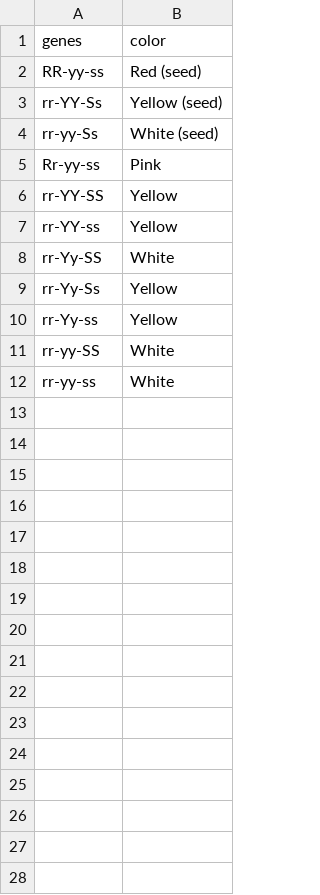
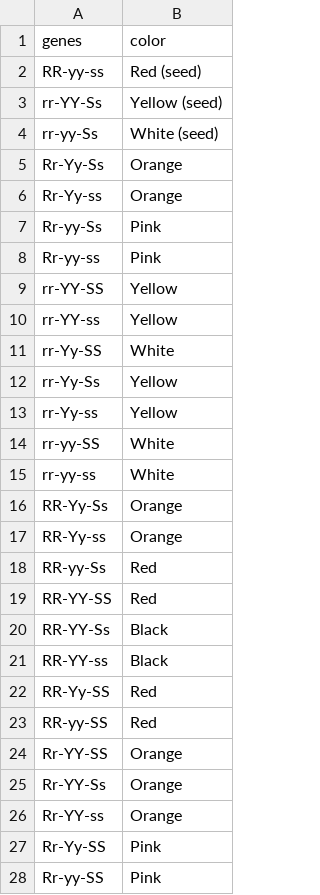
Before and after one commit to sjiaming/animal_crossing_flowers, a CSV file: genes_table/cosmo_all_genes.csv, drawn as a sheet; the diff names each change by its address in the sheet, - before the commit and + after, or states it on an @@ line.

```diff
--- a/genes_table/cosmo_all_genes.csv
+++ b/genes_table/cosmo_all_genes.csv
+row 5: Rr-Yy-Ss | Orange
+row 6: Rr-Yy-ss | Orange
+row 7: Rr-yy-Ss | Pink
+row 16: RR-Yy-Ss | Orange
+row 17: RR-Yy-ss | Orange
+row 18: RR-yy-Ss | Red
+row 19: RR-YY-SS | Red
+row 20: RR-YY-Ss | Black
+row 21: RR-YY-ss | Black
+row 22: RR-Yy-SS | Red
+row 23: RR-yy-SS | Red
+row 24: Rr-YY-SS | Orange
+row 25: Rr-YY-Ss | Orange
+row 26: Rr-YY-ss | Orange
+row 27: Rr-Yy-SS | Pink
+row 28: Rr-yy-SS | Pink
```
Also changed, not shown: genes_table/hyacinth_all_genes.csv, genes_table/mum_all_genes.csv, 15 other files.
